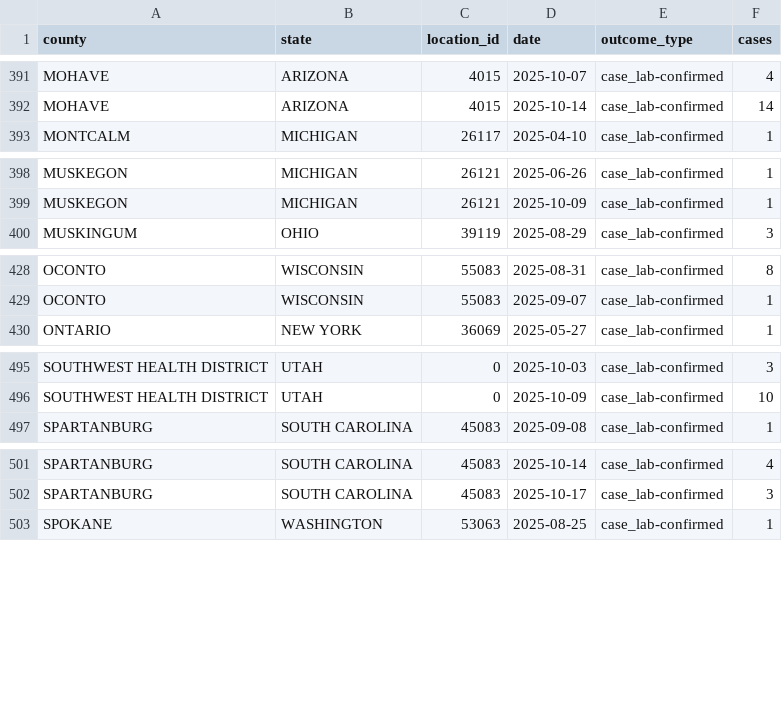
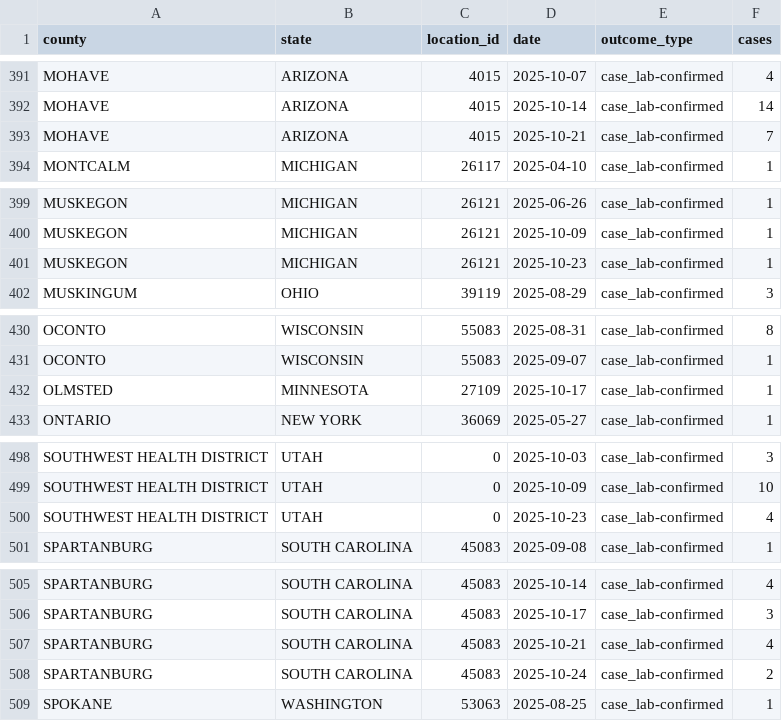
Before and after one commit to mapacarte/Measles, a CSV file: docs/data/USMeaslesCases.csv, drawn as a sheet; only a part is shown, gaps mark what is left out; the diff covers the shown part only.

```diff
--- a/docs/data/USMeaslesCases.csv
+++ b/docs/data/USMeaslesCases.csv
@@ -392,2 +392,3 @@ MOHAVE,ARIZONA,4015,2025-10-07,case_lab-confirmed,4
 MOHAVE,ARIZONA,4015,2025-10-14,case_lab-confirmed,14
+MOHAVE,ARIZONA,4015,2025-10-21,case_lab-confirmed,7
 MONTCALM,MICHIGAN,26117,2025-04-10,case_lab-confirmed,1
@@ -399,2 +400,3 @@ MUSKEGON,MICHIGAN,26121,2025-06-26,case_lab-confirmed,1
 MUSKEGON,MICHIGAN,26121,2025-10-09,case_lab-confirmed,1
+MUSKEGON,MICHIGAN,26121,2025-10-23,case_lab-confirmed,1
 MUSKINGUM,OHIO,39119,2025-08-29,case_lab-confirmed,3
@@ -429,2 +431,3 @@ OCONTO,WISCONSIN,55083,2025-08-31,case_lab-confirmed,8
 OCONTO,WISCONSIN,55083,2025-09-07,case_lab-confirmed,1
+OLMSTED,MINNESOTA,27109,2025-10-17,case_lab-confirmed,1
 ONTARIO,NEW YORK,36069,2025-05-27,case_lab-confirmed,1
@@ -496,2 +499,3 @@ SOUTHWEST HEALTH DISTRICT,UTAH,0,2025-10-03,case_lab-confirmed,3
 SOUTHWEST HEALTH DISTRICT,UTAH,0,2025-10-09,case_lab-confirmed,10
+SOUTHWEST HEALTH DISTRICT,UTAH,0,2025-10-23,case_lab-confirmed,4
 SPARTANBURG,SOUTH CAROLINA,45083,2025-09-08,case_lab-confirmed,1
@@ -502,2 +506,4 @@ SPARTANBURG,SOUTH CAROLINA,45083,2025-10-14,case_lab-confirmed,4
 SPARTANBURG,SOUTH CAROLINA,45083,2025-10-17,case_lab-confirmed,3
+SPARTANBURG,SOUTH CAROLINA,45083,2025-10-21,case_lab-confirmed,4
+SPARTANBURG,SOUTH CAROLINA,45083,2025-10-24,case_lab-confirmed,2
 SPOKANE,WASHINGTON,53063,2025-08-25,case_lab-confirmed,1
```
Also changed, not shown: 1 added row elsewhere in this file.
